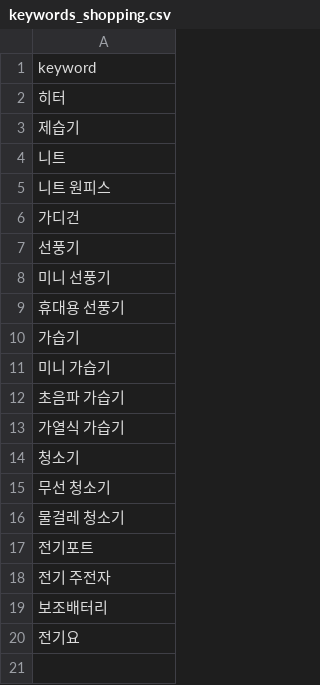
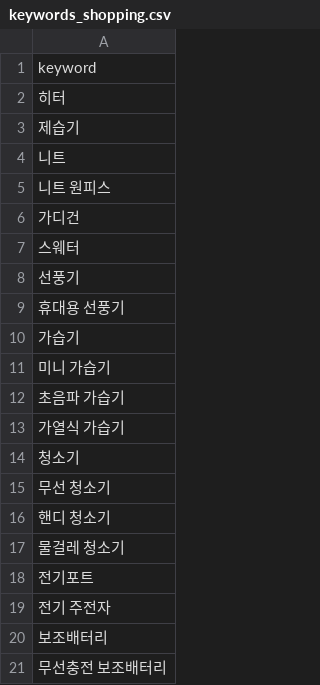
Before and after one commit to hayan-web/gpt-blog-auto, a CSV file: keywords_shopping.csv, drawn as a sheet.

```diff
--- a/keywords_shopping.csv
+++ b/keywords_shopping.csv
@@ -6,4 +6,4 @@ keyword
 가디건
+스웨터
 선풍기
-미니 선풍기
 휴대용 선풍기
@@ -15,2 +15,3 @@ keyword
 무선 청소기
+핸디 청소기
 물걸레 청소기
@@ -19,2 +20,2 @@ keyword
 보조배터리
-전기요
+무선충전 보조배터리
```
Also changed, not shown: golden_shopping_keywords.csv, 1 other file.
